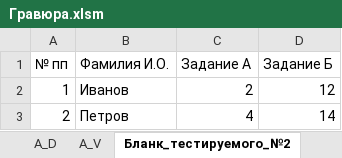
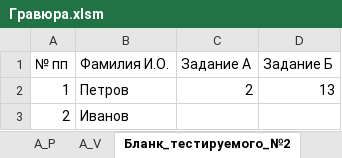
Before and after one commit to AlfaIV/gravyura, an Excel workbook: Гравюра.xlsm, sheet Бланк_тестируемого_№2, drawn as a sheet; values as stored, in another font and other column widths than the file's, no borders; table styles not drawn; the diff names each change by its address in the sheet, - before the commit and + after, or states it on an @@ line.

```diff
--- a/Гравюра.xlsm (sheet Бланк_тестируемого_№2)
+++ b/Гравюра.xlsm (sheet Бланк_тестируемого_№2)
-B2 (Фамилия И.О.): Иванов
+B2 (Фамилия И.О.): Петров
-D2 (Задание Б): 12
+D2 (Задание Б): 13
-B3 (Фамилия И.О.): Петров
+B3 (Фамилия И.О.): Иванов
-C3 (Задание А): 4
+C3 (Задание А): (empty)
-D3 (Задание Б): 14
+D3 (Задание Б): (empty)
```
Also changed, not shown: sheet А_V, sheet А_P, sheet А_D, sheet Бланк_тестируемого_№1, sheet Настройки, other sheet tabs.
